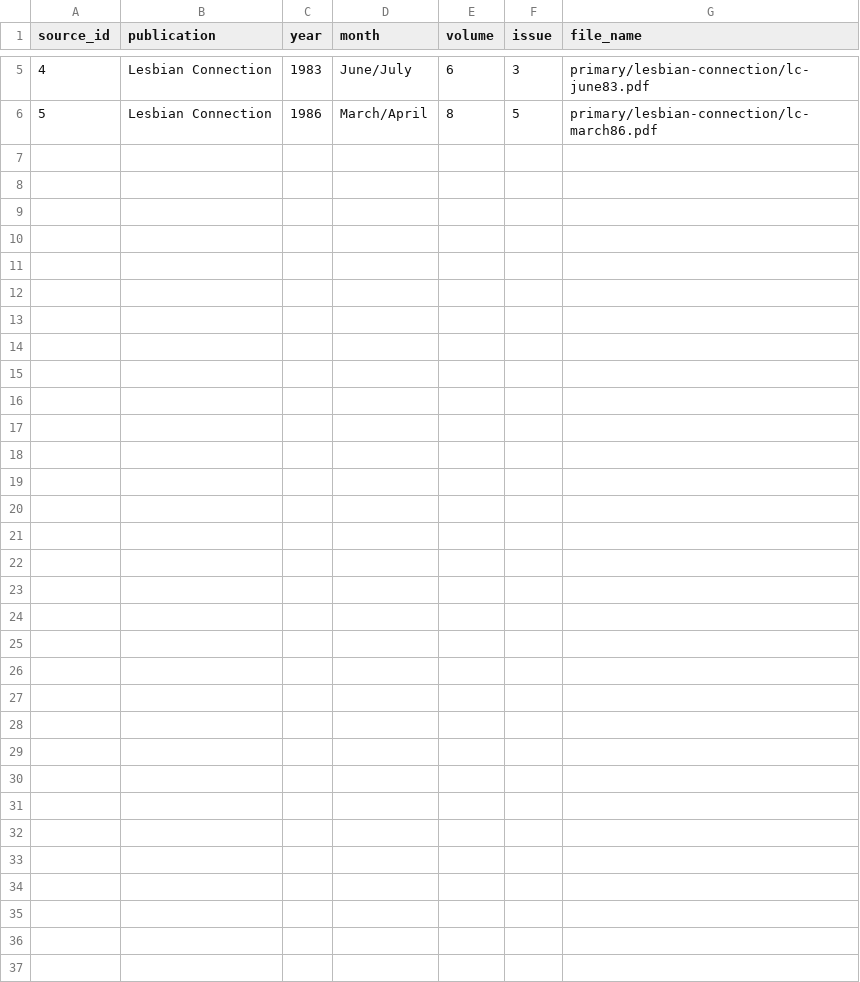
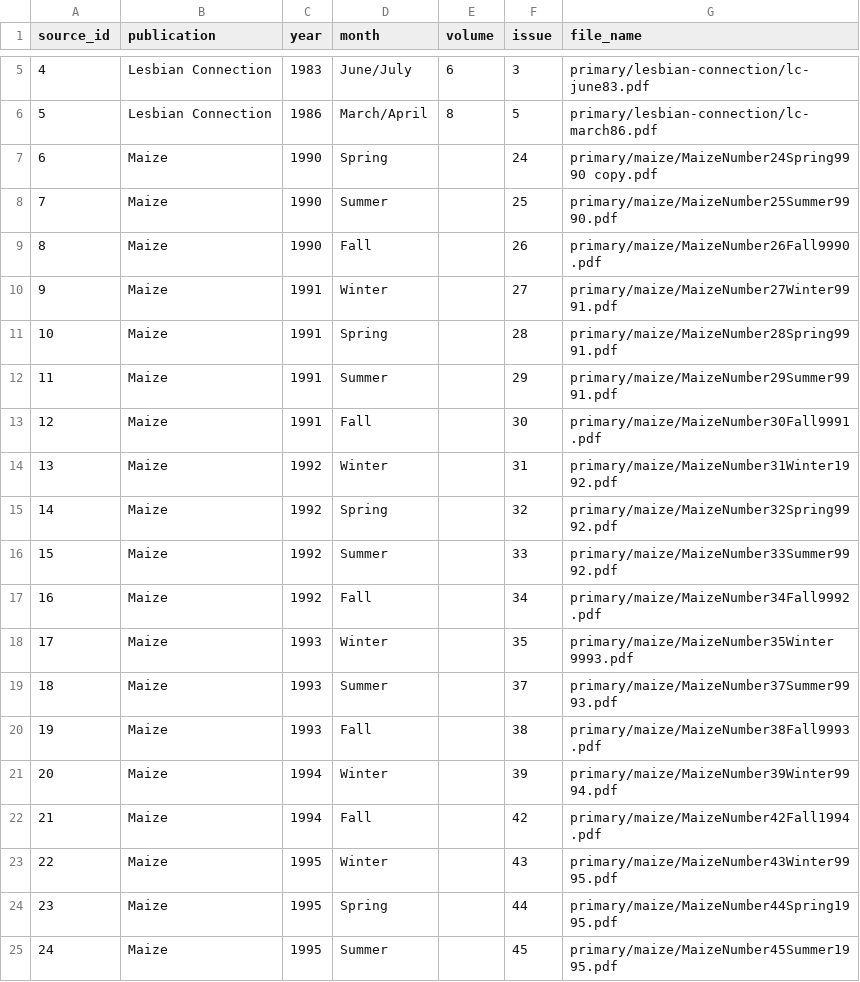
Before and after one commit to stewartemmadotcom/8510-Project2, a CSV file: reference/sources.csv, drawn as a sheet; only a part is shown, gaps mark what is left out; the diff covers the shown part only; the diff names each change by its address in the sheet, - before the commit and + after, or states it on an @@ line.

```diff
--- a/reference/sources.csv
+++ b/reference/sources.csv
+row 7: 6 | Maize | 1990 | Spring |  | 24 | primary/maize/MaizeNumber24Spring9990 copy.pdf
+row 8: 7 | Maize | 1990 | Summer |  | 25 | primary/maize/MaizeNumber25Summer9990.pdf
+row 9: 8 | Maize | 1990 | Fall |  | 26 | primary/maize/MaizeNumber26Fall9990.pdf
+row 10: 9 | Maize | 1991 | Winter |  | 27 | primary/maize/MaizeNumber27Winter9991.pdf
+row 11: 10 | Maize | 1991 | Spring |  | 28 | primary/maize/MaizeNumber28Spring9991.pdf
+row 12: 11 | Maize | 1991 | Summer |  | 29 | primary/maize/MaizeNumber29Summer9991.pdf
+row 13: 12 | Maize | 1991 | Fall |  | 30 | primary/maize/MaizeNumber30Fall9991.pdf
+row 14: 13 | Maize | 1992 | Winter |  | 31 | primary/maize/MaizeNumber31Winter1992.pdf
+row 15: 14 | Maize | 1992 | Spring |  | 32 | primary/maize/MaizeNumber32Spring9992.pdf
+row 16: 15 | Maize | 1992 | Summer |  | 33 | primary/maize/MaizeNumber33Summer9992.pdf
+row 17: 16 | Maize | 1992 | Fall |  | 34 | primary/maize/MaizeNumber34Fall9992.pdf
+row 18: 17 | Maize | 1993 | Winter |  | 35 | primary/maize/MaizeNumber35Winter 9993.pdf
+row 19: 18 | Maize | 1993 | Summer |  | 37 | primary/maize/MaizeNumber37Summer9993.pdf
+row 20: 19 | Maize | 1993 | Fall |  | 38 | primary/maize/MaizeNumber38Fall9993.pdf
+row 21: 20 | Maize | 1994 | Winter |  | 39 | primary/maize/MaizeNumber39Winter9994.pdf
+row 22: 21 | Maize | 1994 | Fall |  | 42 | primary/maize/MaizeNumber42Fall1994.pdf
+row 23: 22 | Maize | 1995 | Winter |  | 43 | primary/maize/MaizeNumber43Winter9995.pdf
+row 24: 23 | Maize | 1995 | Spring |  | 44 | primary/maize/MaizeNumber44Spring1995.pdf
+row 25: 24 | Maize | 1995 | Summer |  | 45 | primary/maize/MaizeNumber45Summer1995.pdf
```
Also changed, not shown: 10 added rows elsewhere in this file, 8 other files.
